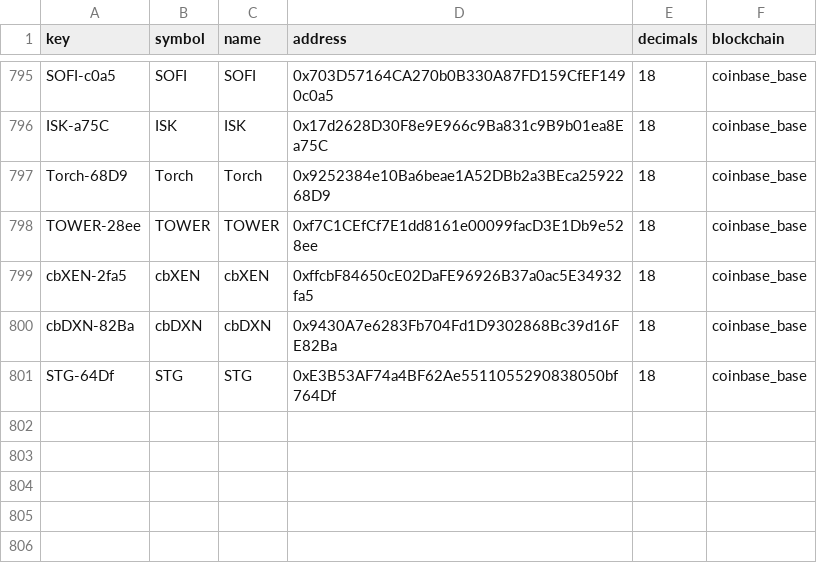
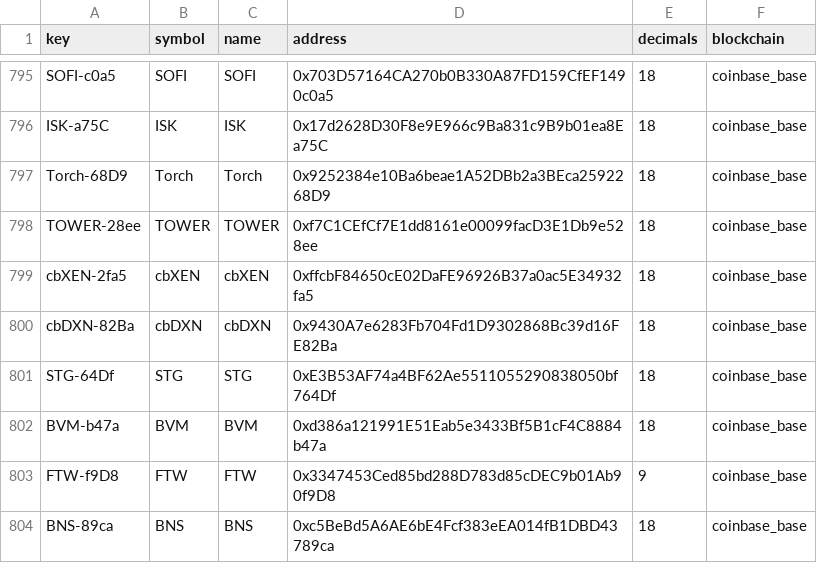
Before and after one commit to bancorprotocol/fastlane-bot, a CSV file: fastlane_bot/data/blockchain_data/coinbase_base/tokens.csv, drawn as a sheet; only a part is shown, gaps mark what is left out.

Commit message:
Fix Multicaller, & token handling for multi-token pools

```diff
--- a/fastlane_bot/data/blockchain_data/coinbase_base/tokens.csv
+++ b/fastlane_bot/data/blockchain_data/coinbase_base/tokens.csv
@@ -801 +801,4 @@ cbDXN-82Ba,cbDXN,cbDXN,0x9430A7e6283Fb704Fd1D9302868Bc39d16FE82Ba,18,coinbase_ba
 STG-64Df,STG,STG,0xE3B53AF74a4BF62Ae5511055290838050bf764Df,18,coinbase_base
+BVM-b47a,BVM,BVM,0xd386a121991E51Eab5e3433Bf5B1cF4C8884b47a,18,coinbase_base
+FTW-f9D8,FTW,FTW,0x3347453Ced85bd288D783d85cDEC9b01Ab90f9D8,9,coinbase_base
+BNS-89ca,BNS,BNS,0xc5BeBd5A6AE6bE4Fcf383eEA014fB1DBD43789ca,18,coinbase_base
```
Also changed, not shown: 3 other files.
